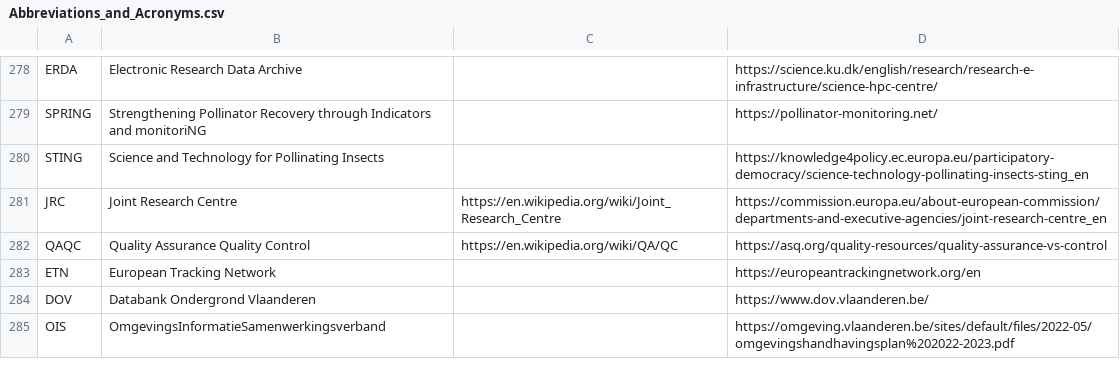
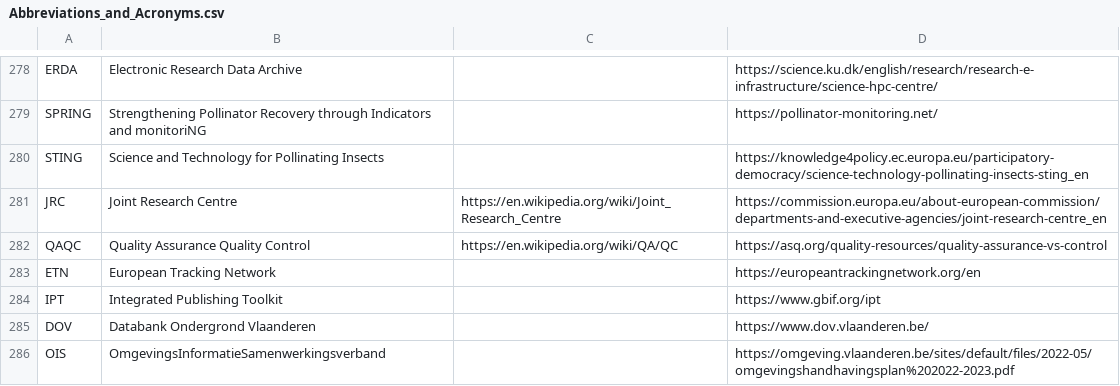
Before and after one commit to PietrH/AbbreviationsAndAcronyms, a CSV file: Abbreviations_and_Acronyms.csv, drawn as a sheet; only a part is shown, gaps mark what is left out.

Commit message:
Update Abbreviations_and_Acronyms.csv

```diff
--- a/Abbreviations_and_Acronyms.csv
+++ b/Abbreviations_and_Acronyms.csv
@@ -283,2 +283,3 @@ QAQC,Quality Assurance Quality Control,https://en.wikipedia.org/wiki/QA/QC,https
 ETN,European Tracking Network,,https://europeantrackingnetwork.org/en
+IPT,Integrated Publishing Toolkit,,https://www.gbif.org/ipt
 DOV,Databank Ondergrond Vlaanderen,,https://www.dov.vlaanderen.be/
```
